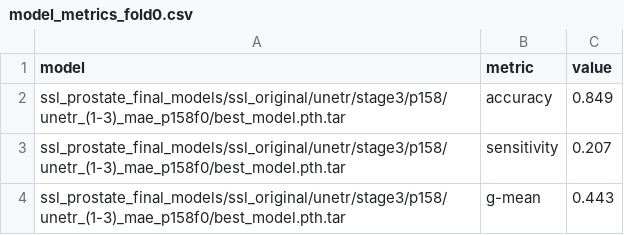
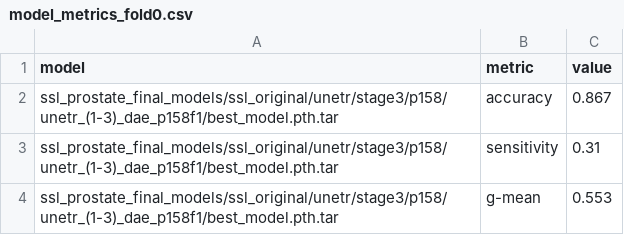
Before and after one commit to dcampanini/ssl-prostate, a CSV file: metrics/extra_metrics/model_metrics_fold0.csv, drawn as a sheet.

```diff
--- a/metrics/extra_metrics/model_metrics_fold0.csv
+++ b/metrics/extra_metrics/model_metrics_fold0.csv
@@ -1,4 +1,4 @@
 model,metric,value
-ssl_prostate_final_models/ssl_original/unetr/stage3/p158/unetr_(1-3)_mae_p158f0/best_model.pth.tar,accuracy,0.849
-ssl_prostate_final_models/ssl_original/unetr/stage3/p158/unetr_(1-3)_mae_p158f0/best_model.pth.tar,sensitivity,0.207
-ssl_prostate_final_models/ssl_original/unetr/stage3/p158/unetr_(1-3)_mae_p158f0/best_model.pth.tar,g-mean,0.443
+ssl_prostate_final_models/ssl_original/unetr/stage3/p158/unetr_(1-3)_dae_p158f1/best_model.pth.tar,accuracy,0.867
+ssl_prostate_final_models/ssl_original/unetr/stage3/p158/unetr_(1-3)_dae_p158f1/best_model.pth.tar,sensitivity,0.31
+ssl_prostate_final_models/ssl_original/unetr/stage3/p158/unetr_(1-3)_dae_p158f1/best_model.pth.tar,g-mean,0.553
```
Also changed, not shown: metrics/extra_metrics/model_metrics_fold1.csv, metrics/extra_metrics/model_metrics_fold2.csv, 42 other files.
